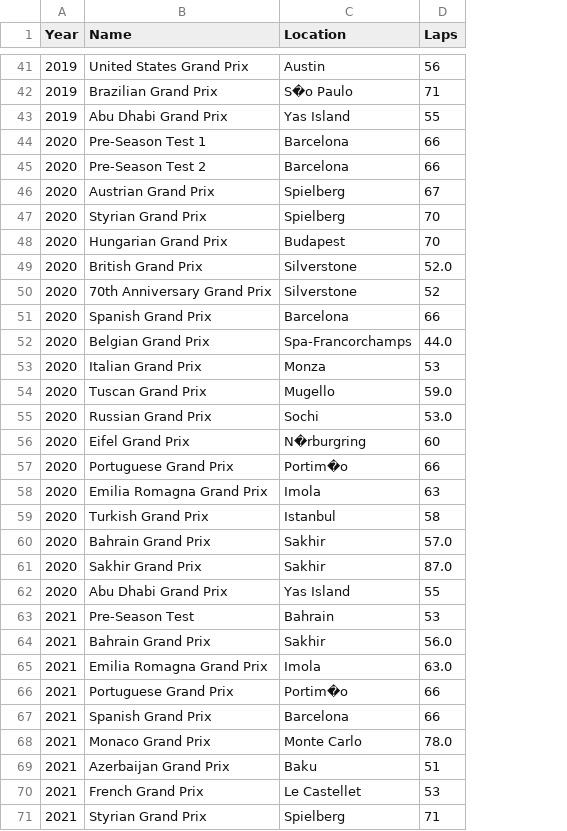
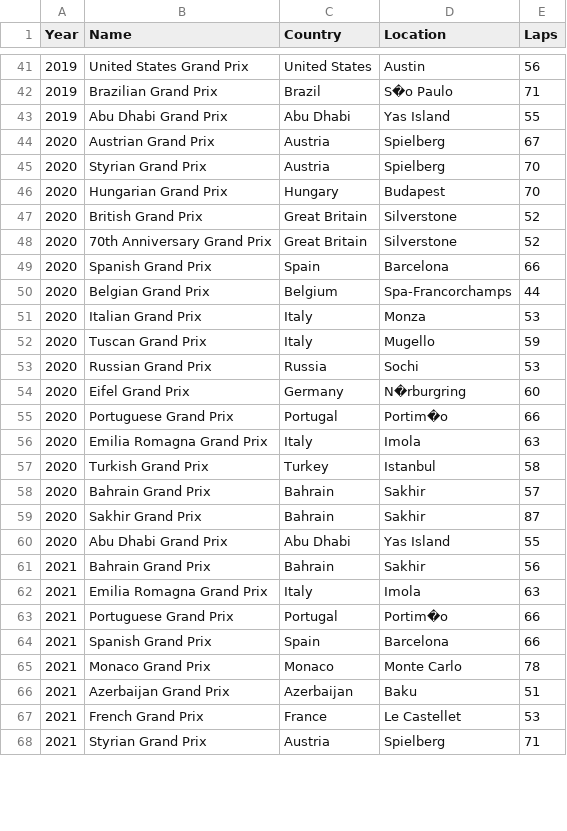
Before and after one commit to k20012691/f1-tire-strategies, a CSV file: csv/event_info.csv, drawn as a sheet; only a part is shown, gaps mark what is left out; removed rows and columns are numbered as before the commit, all else as after; the diff covers the shown part only; the diff names each change by its address in the sheet, - before the commit and + after, or states it on an @@ line.

```diff
--- a/csv/event_info.csv
+++ b/csv/event_info.csv
+column C (Country), rows 41-68: United States | Brazil | Abu Dhabi | Austria | Austria | Hungary | Great Britain | Great Britain | Spain | Belgium | Italy | Italy | Russia | Germany | Portugal | Italy | Turkey | Bahrain | Bahrain | Abu Dhabi | Bahrain | Italy | Portugal | Spain | Monaco | Azerbaijan | France | Austria
-row 44: 2020 | Pre-Season Test 1 | Barcelona | 66
-row 45: 2020 | Pre-Season Test 2 | Barcelona | 66
-E47 (Laps): 52.0
+E47 (Laps): 52
-E50 (Laps): 44.0
+E50 (Laps): 44
-E52 (Laps): 59.0
+E52 (Laps): 59
-E53 (Laps): 53.0
+E53 (Laps): 53
-E58 (Laps): 57.0
+E58 (Laps): 57
-E59 (Laps): 87.0
+E59 (Laps): 87
-row 63: 2021 | Pre-Season Test | Bahrain | 53
-E61 (Laps): 56.0
+E61 (Laps): 56
-E62 (Laps): 63.0
+E62 (Laps): 63
-E65 (Laps): 78.0
+E65 (Laps): 78
```
Also changed, not shown: 3 added rows, 2 removed rows and 22 edited cells elsewhere in this file, csv/weather_data.csv, 3 other files.
